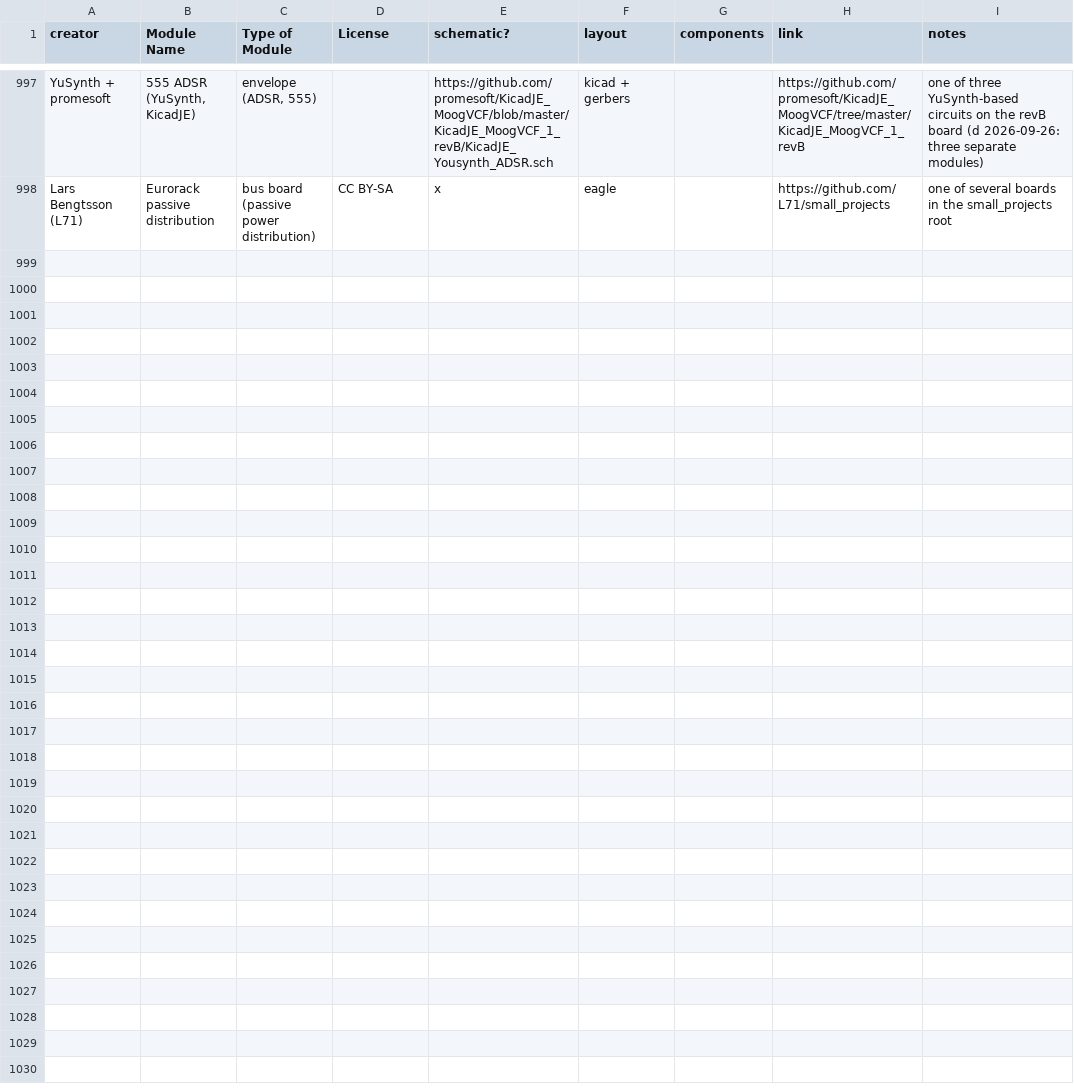
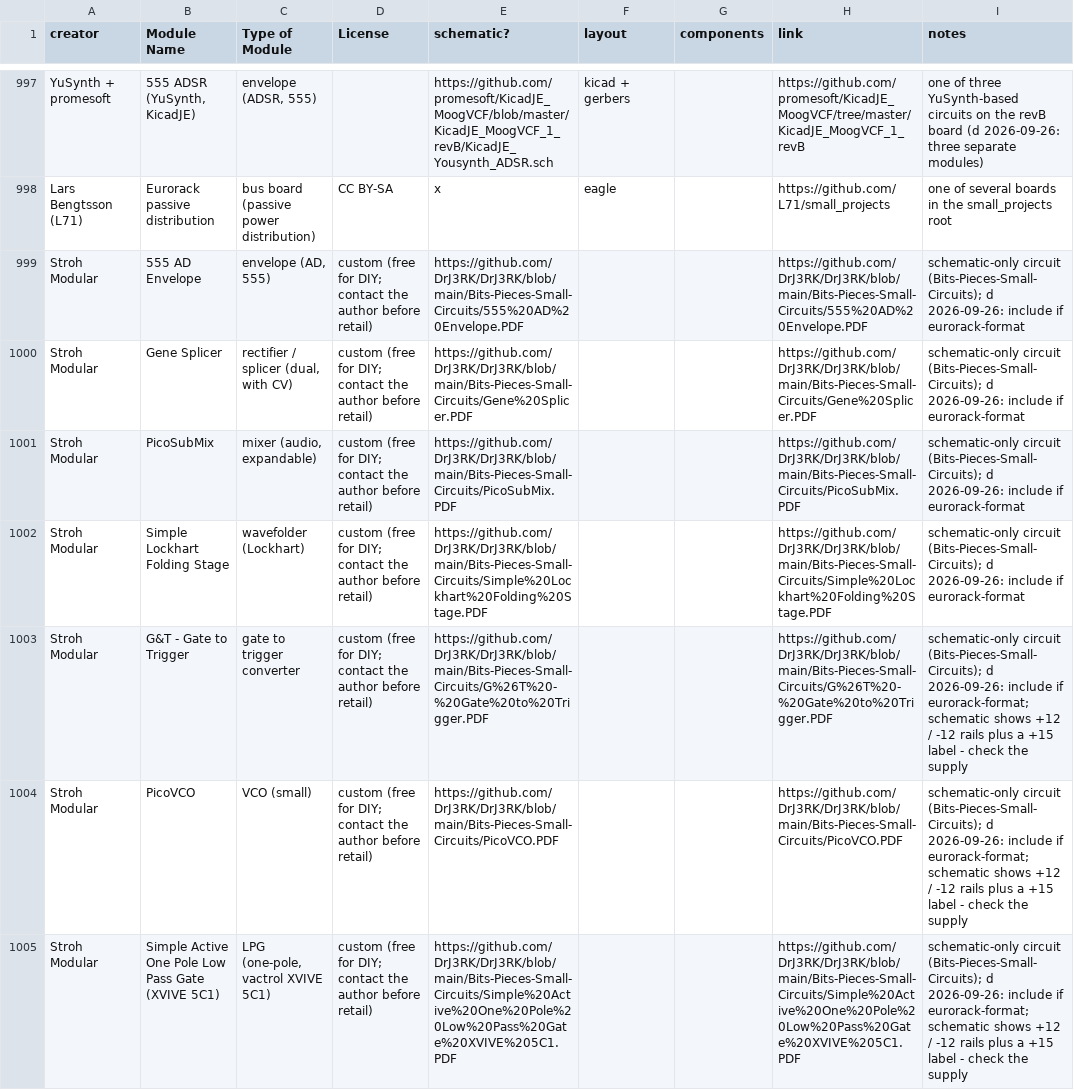
Before and after one commit to daaaaaaaaaniel/my-awesome-eurorack, a CSV file: eurorack-open-source.csv, drawn as a sheet; only a part is shown, gaps mark what is left out; the diff names each change by its address in the sheet, - before the commit and + after, or states it on an @@ line.

```diff
--- a/eurorack-open-source.csv
+++ b/eurorack-open-source.csv
+row 999: Stroh Modular | 555 AD Envelope | envelope (AD, 555) | custom (free for DIY; contact the author before retail) | https://github.com/DrJ3RK/DrJ3RK/blob/main/Bits-Pieces-Small-Circuits/555%20AD%20Envelope.PDF |  |  | https://github.com/DrJ3RK/DrJ3RK/blob/main/Bits-Pieces-Small-Circuits/555%20AD%20Envelope.PDF | schematic-only circuit (Bits-Pieces-Small-Circuits); d 2026-09-26: include if eurorack-format
+row 1000: Stroh Modular | Gene Splicer | rectifier / splicer (dual, with CV) | custom (free for DIY; contact the author before retail) | https://github.com/DrJ3RK/DrJ3RK/blob/main/Bits-Pieces-Small-Circuits/Gene%20Splicer.PDF |  |  | https://github.com/DrJ3RK/DrJ3RK/blob/main/Bits-Pieces-Small-Circuits/Gene%20Splicer.PDF | schematic-only circuit (Bits-Pieces-Small-Circuits); d 2026-09-26: include if eurorack-format
+row 1001: Stroh Modular | PicoSubMix | mixer (audio, expandable) | custom (free for DIY; contact the author before retail) | https://github.com/DrJ3RK/DrJ3RK/blob/main/Bits-Pieces-Small-Circuits/PicoSubMix.PDF |  |  | https://github.com/DrJ3RK/DrJ3RK/blob/main/Bits-Pieces-Small-Circuits/PicoSubMix.PDF | schematic-only circuit (Bits-Pieces-Small-Circuits); d 2026-09-26: include if eurorack-format
+row 1002: Stroh Modular | Simple Lockhart Folding Stage | wavefolder (Lockhart) | custom (free for DIY; contact the author before retail) | https://github.com/DrJ3RK/DrJ3RK/blob/main/Bits-Pieces-Small-Circuits/Simple%20Lockhart%20Folding%20Stage.PDF |  |  | https://github.com/DrJ3RK/DrJ3RK/blob/main/Bits-Pieces-Small-Circuits/Simple%20Lockhart%20Folding%20Stage.PDF | schematic-only circuit (Bits-Pieces-Small-Circuits); d 2026-09-26: include if eurorack-format
+row 1003: Stroh Modular | G&T - Gate to Trigger | gate to trigger converter | custom (free for DIY; contact the author before retail) | https://github.com/DrJ3RK/DrJ3RK/blob/main/Bits-Pieces-Small-Circuits/G%26T%20-%20Gate%20to%20Trigger.PDF |  |  | https://github.com/DrJ3RK/DrJ3RK/blob/main/Bits-Pieces-Small-Circuits/G%26T%20-%20Gate%20to%20Trigger.PDF | schematic-only circuit (Bits-Pieces-Small-Circuits); d 2026-09-26: include if eurorack-format; schematic shows +12 / -12 rails plus a +15 label - check the supply
+row 1004: Stroh Modular | PicoVCO | VCO (small) | custom (free for DIY; contact the author before retail) | https://github.com/DrJ3RK/DrJ3RK/blob/main/Bits-Pieces-Small-Circuits/PicoVCO.PDF |  |  | https://github.com/DrJ3RK/DrJ3RK/blob/main/Bits-Pieces-Small-Circuits/PicoVCO.PDF | schematic-only circuit (Bits-Pieces-Small-Circuits); d 2026-09-26: include if eurorack-format; schematic shows +12 / -12 rails plus a +15 label - check the supply
+row 1005: Stroh Modular | Simple Active One Pole Low Pass Gate (XVIVE 5C1) | LPG (one-pole, vactrol XVIVE 5C1) | custom (free for DIY; contact the author before retail) | https://github.com/DrJ3RK/DrJ3RK/blob/main/Bits-Pieces-Small-Circuits/Simple%20Active%20One%20Pole%20Low%20Pass%20Gate%20XVIVE%205C1.PDF |  |  | https://github.com/DrJ3RK/DrJ3RK/blob/main/Bits-Pieces-Small-Circuits/Simple%20Active%20One%20Pole%20Low%20Pass%20Gate%20XVIVE%205C1.PDF | schematic-only circuit (Bits-Pieces-Small-Circuits); d 2026-09-26: include if eurorack-format; schematic shows +12 / -12 rails plus a +15 label - check the supply
```
Also changed, not shown: data/modules.tsv, data/needs-ruling.tsv, 6 other files.
